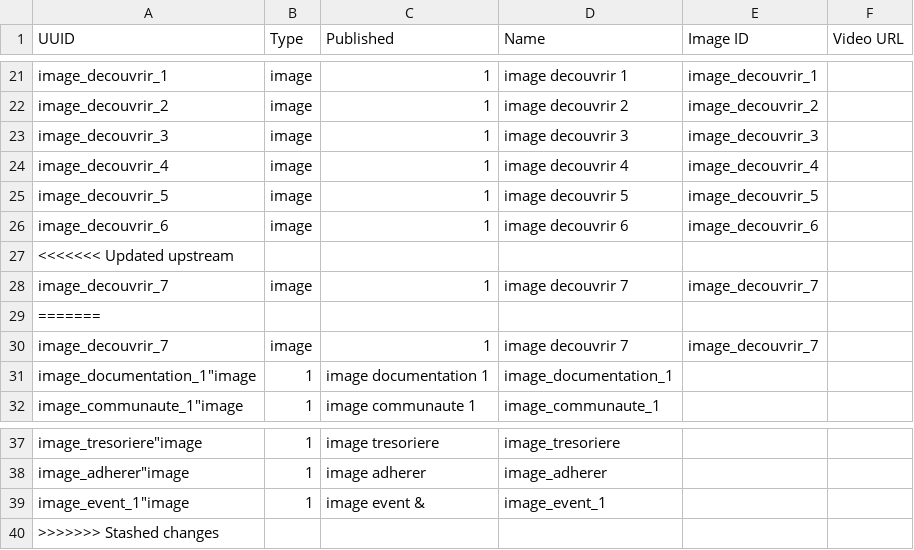
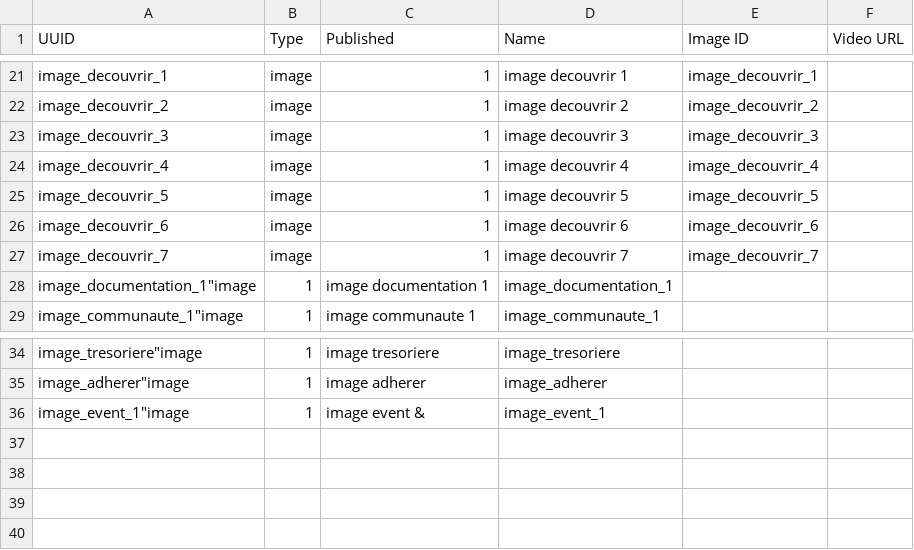
Before and after one commit to Drupal-FR/site-drupalfr, a CSV file: www/modules/custom/drupalfr_migrate/migrations/data/media.csv, drawn as a sheet; only a part is shown, gaps mark what is left out.

Commit message:
fix conflit

```diff
--- a/www/modules/custom/drupalfr_migrate/migrations/data/media.csv
+++ b/www/modules/custom/drupalfr_migrate/migrations/data/media.csv
@@ -26,5 +26,2 @@
 "image_decouvrir_6","image",1,"image decouvrir 6","image_decouvrir_6",
-<<<<<<< Updated upstream
-"image_decouvrir_7","image",1,"image decouvrir 7","image_decouvrir_7",
-=======
 "image_decouvrir_7","image",1,"image decouvrir 7","image_decouvrir_7",
@@ -39,2 +36 @@
 "image_event_1""image",1,"image event &","image_event_1",
->>>>>>> Stashed changes
```
